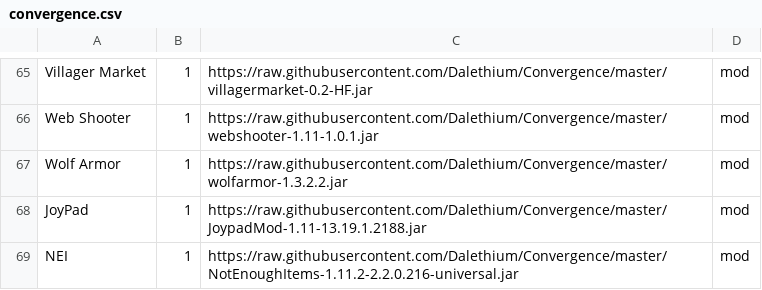
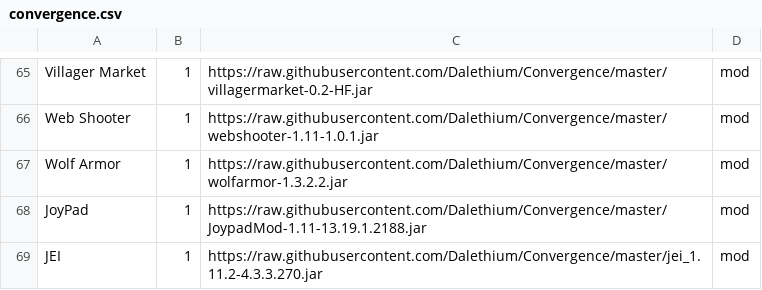
Before and after one commit to Dalethium/Convergence, a CSV file: convergence.csv, drawn as a sheet; only a part is shown, gaps mark what is left out.

Commit message:
Update convergence.csv

```diff
--- a/convergence.csv
+++ b/convergence.csv
@@ -68,2 +68,2 @@ Wolf Armor,1,https://raw.githubusercontent.com/Dalethium/Convergence/master/wolf
 JoyPad,1,https://raw.githubusercontent.com/Dalethium/Convergence/master/JoypadMod-1.11-13.19.1.2188.jar,mod
-NEI,1,https://raw.githubusercontent.com/Dalethium/Convergence/master/NotEnoughItems-1.11.2-2.2.0.216-universal.jar,mod
+JEI,1,https://raw.githubusercontent.com/Dalethium/Convergence/master/jei_1.11.2-4.3.3.270.jar,mod
```
